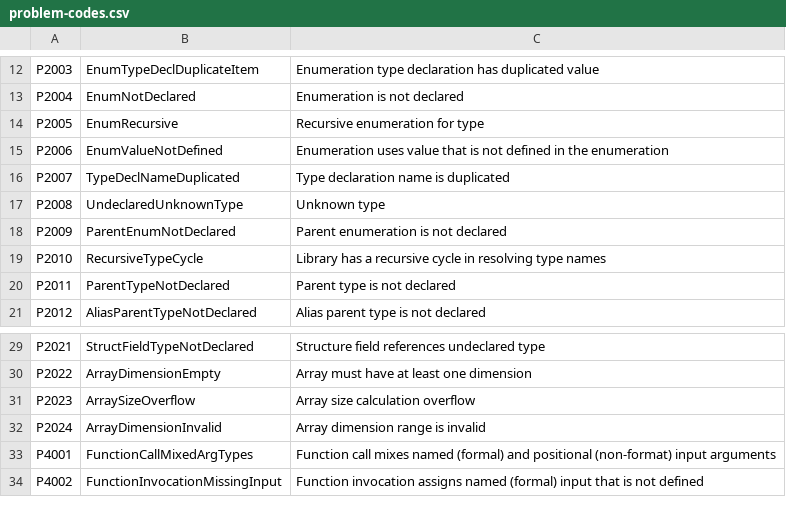
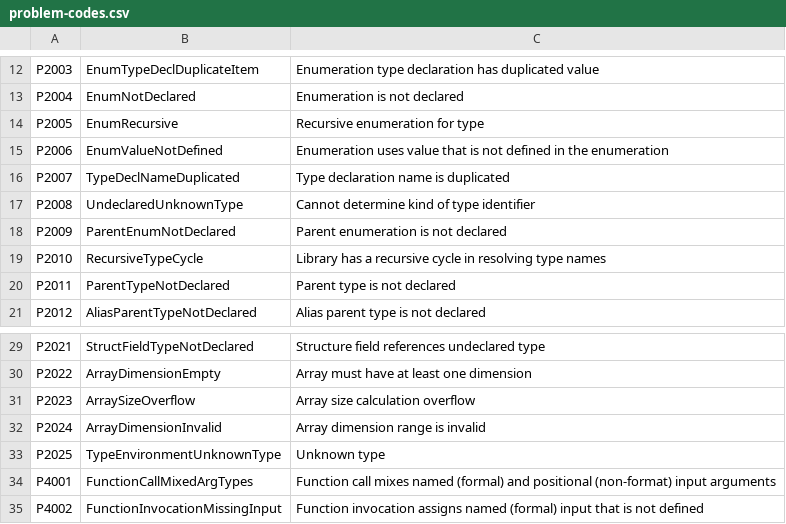
Before and after one commit to ironplc/ironplc, a CSV file: compiler/problems/resources/problem-codes.csv, drawn as a sheet; only a part is shown, gaps mark what is left out.

```diff
--- a/compiler/problems/resources/problem-codes.csv
+++ b/compiler/problems/resources/problem-codes.csv
@@ -16,3 +16,3 @@ P2006,EnumValueNotDefined,Enumeration uses value that is not defined in the enum
 P2007,TypeDeclNameDuplicated,Type declaration name is duplicated
-P2008,UndeclaredUnknownType,Unknown type
+P2008,UndeclaredUnknownType,Cannot determine kind of type identifier
 P2009,ParentEnumNotDeclared,Parent enumeration is not declared
@@ -32,2 +32,3 @@ P2023,ArraySizeOverflow,Array size calculation overflow
 P2024,ArrayDimensionInvalid,Array dimension range is invalid
+P2025,TypeEnvironmentUnknownType,Unknown type
 P4001,FunctionCallMixedArgTypes,Function call mixes named (formal) and positional (non-format) input arguments
```
Also changed, not shown: 10 other files.
